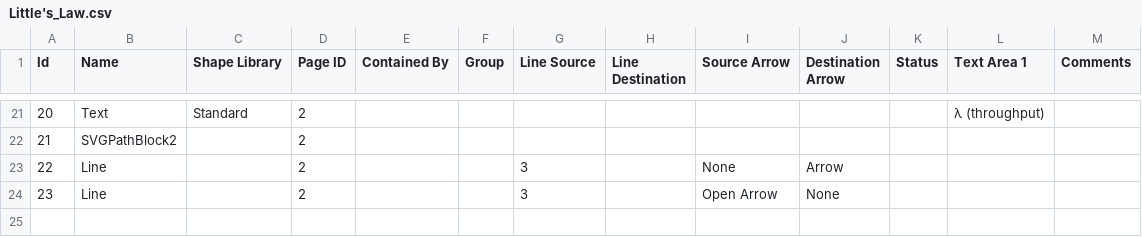
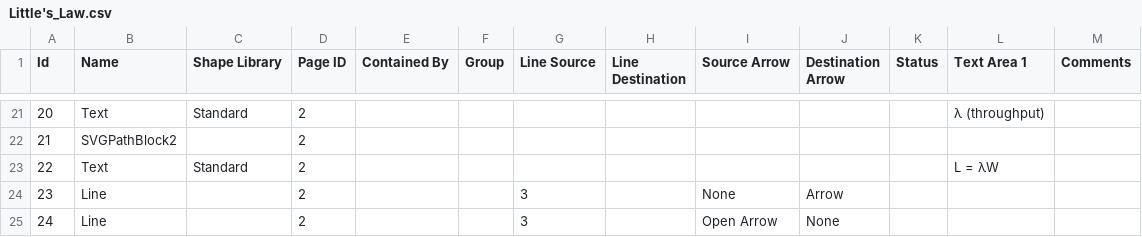
Before and after one commit to ti-cortex-m4/demo-java-virtual-threads2, a CSV file: images/Little's_Law.csv, drawn as a sheet; only a part is shown, gaps mark what is left out; addresses are those after the commit; the diff names each change by its address in the sheet, - before the commit and + after, or states it on an @@ line.

```diff
--- a/images/Little's_Law.csv
+++ b/images/Little's_Law.csv
+row 23: 22 | Text | Standard | 2 |  |  |  |  |  |  |  | L = λW
@@ column A (Id) renumbered from row 24 down @@
```
Also changed, not shown: 9 other files.
